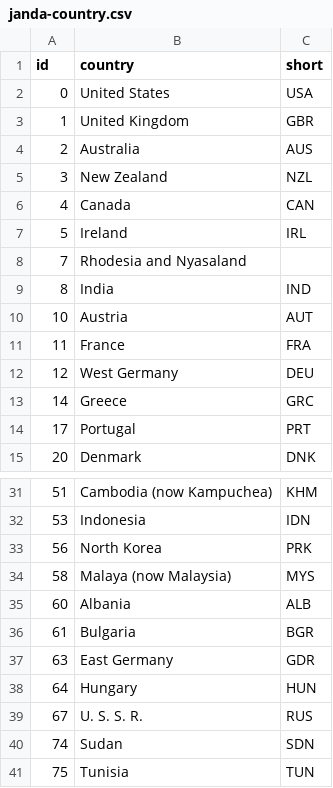
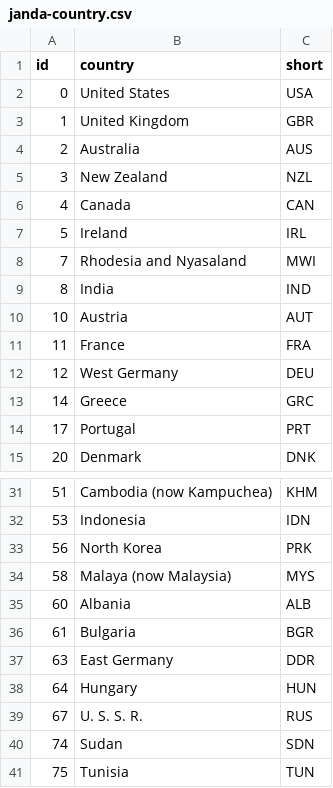
Before and after one commit to hdigital/partyfactsdata, a CSV file: import/janda/janda-country.csv, drawn as a sheet; only a part is shown, gaps mark what is left out.

```diff
--- a/import/janda/janda-country.csv
+++ b/import/janda/janda-country.csv
@@ -7,3 +7,3 @@ id,country,short
 5,Ireland,IRL
-7,Rhodesia and Nyasaland,
+7,Rhodesia and Nyasaland,MWI
 8,India,IND
@@ -36,3 +36,3 @@ id,country,short
 61,Bulgaria,BGR
-63,East Germany,GDR
+63,East Germany,DDR
 64,Hungary,HUN
```
Also changed, not shown: import/janda/janda.csv, 1 other file.
